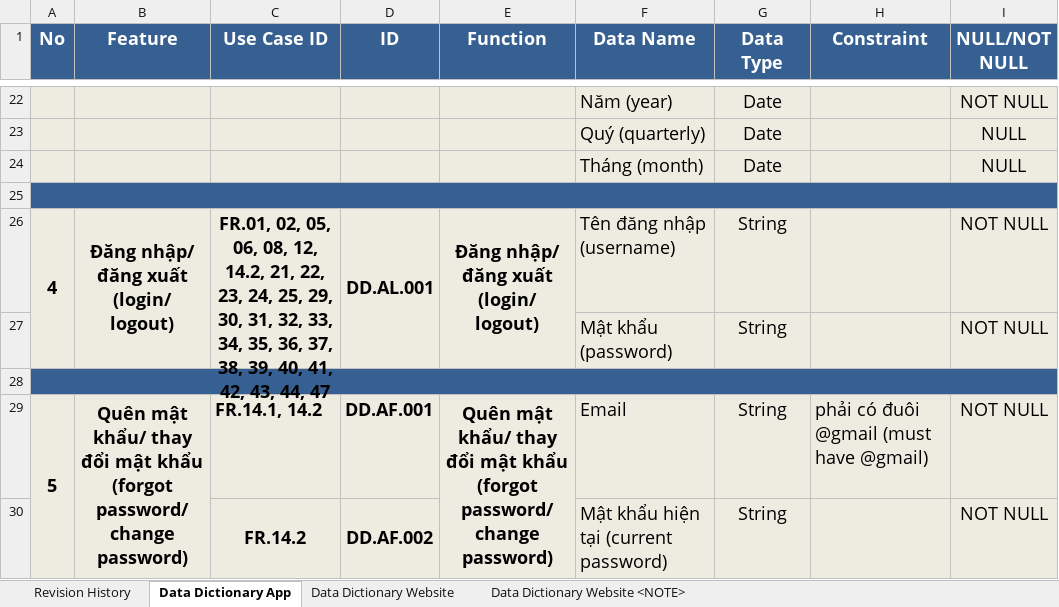
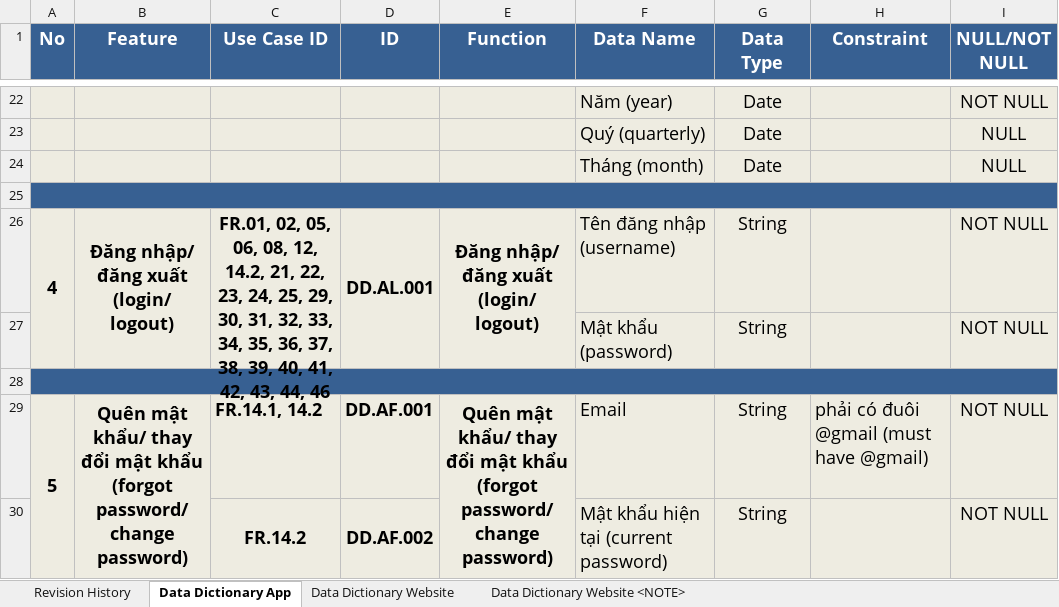
Before and after one commit to DamianHuynh/Capstone-Project, an Excel workbook: Improgress/2. Artifact and Deliverable/DetailDesign & Architect/Design/DE_DataDictionary_Ver1.0.xlsx, sheet Data Dictionary App, drawn as a sheet; only a part is shown, gaps mark what is left out; values as stored, in another font and other column widths than the file's, no borders; charts and pictures not drawn; the diff names each change by its address in the sheet, - before the commit and + after, or states it on an @@ line.

```diff
--- a/Improgress/2. Artifact and Deliverable/DetailDesign & Architect/Design/DE_DataDictionary_Ver1.0.xlsx (sheet Data Dictionary App)
+++ b/Improgress/2. Artifact and Deliverable/DetailDesign & Architect/Design/DE_DataDictionary_Ver1.0.xlsx (sheet Data Dictionary App)
-C26 (Use Case ID): …43, 44, 47
+C26 (Use Case ID): …43, 44, 46
```
Also changed, not shown: sheet Data Dictionary Website, Improgress/2. Artifact and Deliverable/DetailDesign & Architect/Design/DE_BusinessRules_Ver1.0.xlsx, Improgress/2. Artifact and Deliverable/DetailDesign & Architect/Design/DE_MessageList_Ver1.0.xlsx, 5 other files.
